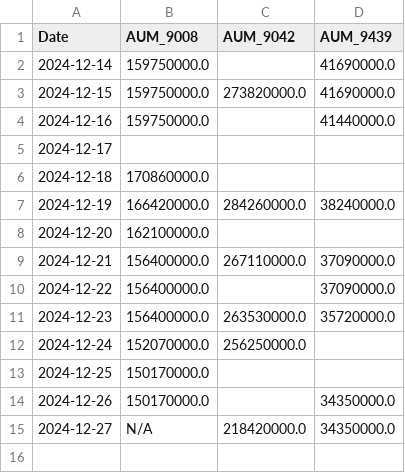
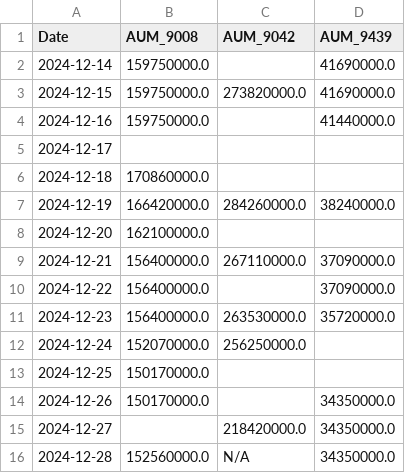
Before and after one commit to chamadihimaya/hkex_aum_csv, a CSV file: aum_data.csv, drawn as a sheet.

```diff
--- a/aum_data.csv
+++ b/aum_data.csv
@@ -14,2 +14,3 @@ Date,AUM_9008,AUM_9042,AUM_9439
 2024-12-26,150170000.0,,34350000.0
-2024-12-27,N/A,218420000.0,34350000.0
+2024-12-27,,218420000.0,34350000.0
+2024-12-28,152560000.0,N/A,34350000.0
```
